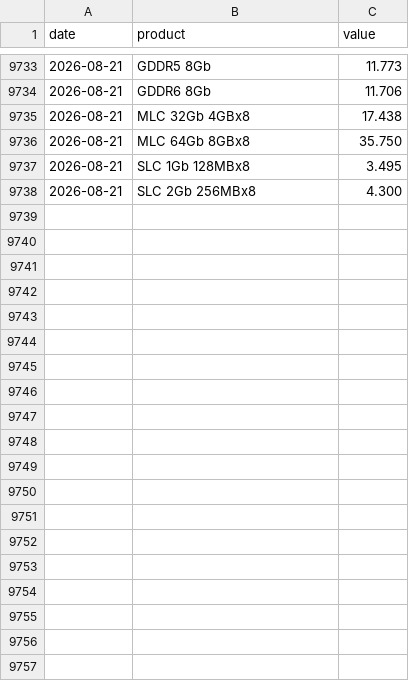
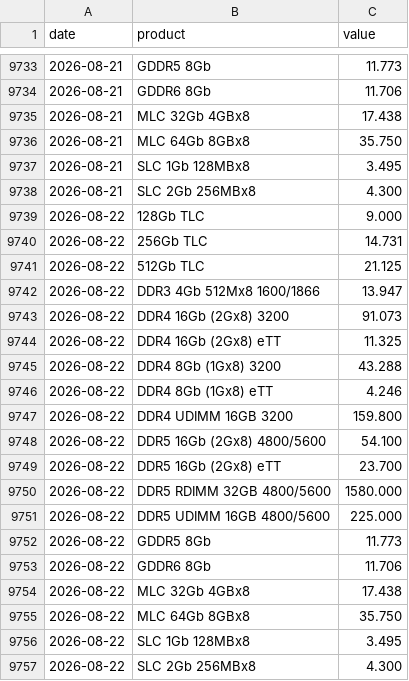
Before and after one commit to hyunjafan-creator/commodity_dashboard, a CSV file: data/dram.csv, drawn as a sheet; only a part is shown, gaps mark what is left out.

```diff
--- a/data/dram.csv
+++ b/data/dram.csv
@@ -9738 +9738,20 @@ date,product,value
 2026-08-21,SLC 2Gb 256MBx8,4.300
+2026-08-22,128Gb TLC,9.000
+2026-08-22,256Gb TLC,14.731
+2026-08-22,512Gb TLC,21.125
+2026-08-22,DDR3 4Gb 512Mx8 1600/1866,13.947
+2026-08-22,DDR4 16Gb (2Gx8) 3200,91.073
+2026-08-22,DDR4 16Gb (2Gx8) eTT,11.325
+2026-08-22,DDR4 8Gb (1Gx8) 3200,43.288
+2026-08-22,DDR4 8Gb (1Gx8) eTT,4.246
+2026-08-22,DDR4 UDIMM 16GB 3200,159.800
+2026-08-22,DDR5 16Gb (2Gx8) 4800/5600,54.100
+2026-08-22,DDR5 16Gb (2Gx8) eTT,23.700
+2026-08-22,DDR5 RDIMM 32GB 4800/5600,1580.000
+2026-08-22,DDR5 UDIMM 16GB 4800/5600,225.000
+2026-08-22,GDDR5 8Gb,11.773
+2026-08-22,GDDR6 8Gb,11.706
+2026-08-22,MLC 32Gb 4GBx8,17.438
+2026-08-22,MLC 64Gb 8GBx8,35.750
+2026-08-22,SLC 1Gb 128MBx8,3.495
+2026-08-22,SLC 2Gb 256MBx8,4.300
```
Also changed, not shown: data/alu.csv, data/copper.csv, 10 other files.
